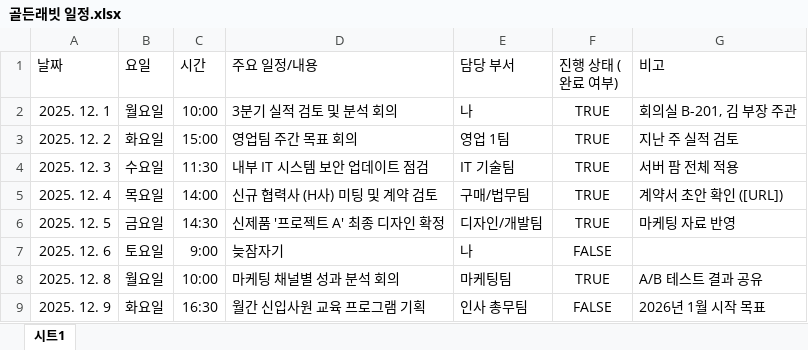
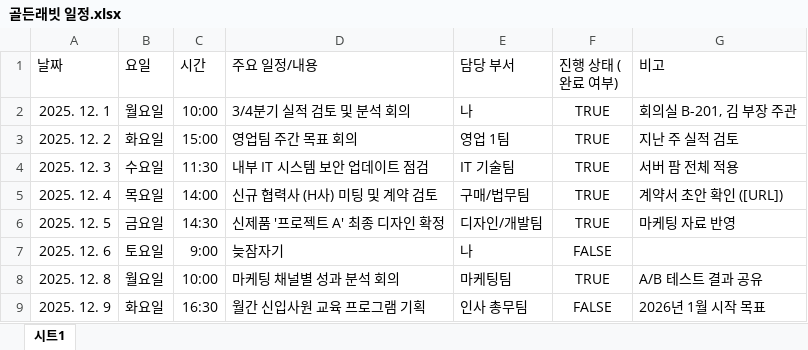
Before and after one commit to lis0771-design/schedule, an Excel workbook: 골든래빗 일정.xlsx, sheet 시트1, drawn as a sheet; only a part is shown; values as stored, in another font and other column widths than the file's, no borders; table styles not drawn; the diff names each change by its address in the sheet, - before the commit and + after, or states it on an @@ line.

Commit message:
Add files via upload

```diff
--- a/골든래빗 일정.xlsx (sheet 시트1)
+++ b/골든래빗 일정.xlsx (sheet 시트1)
-D2 (주요 일정/내용): 3분기 실적 검토 및 분석 회의
+D2 (주요 일정/내용): 3/4분기 실적 검토 및 분석 회의
```
